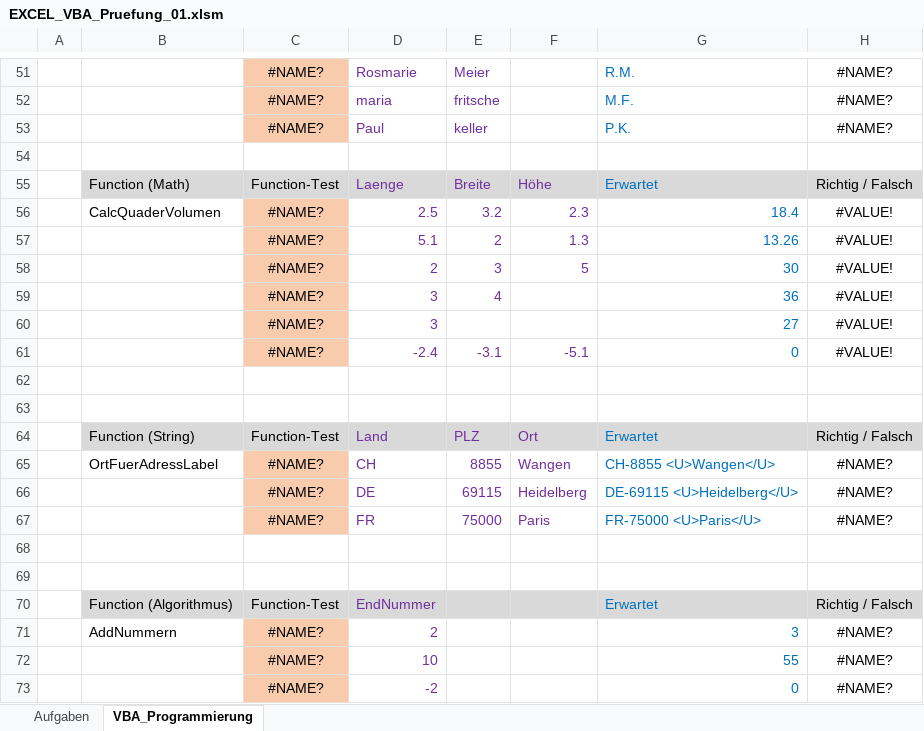
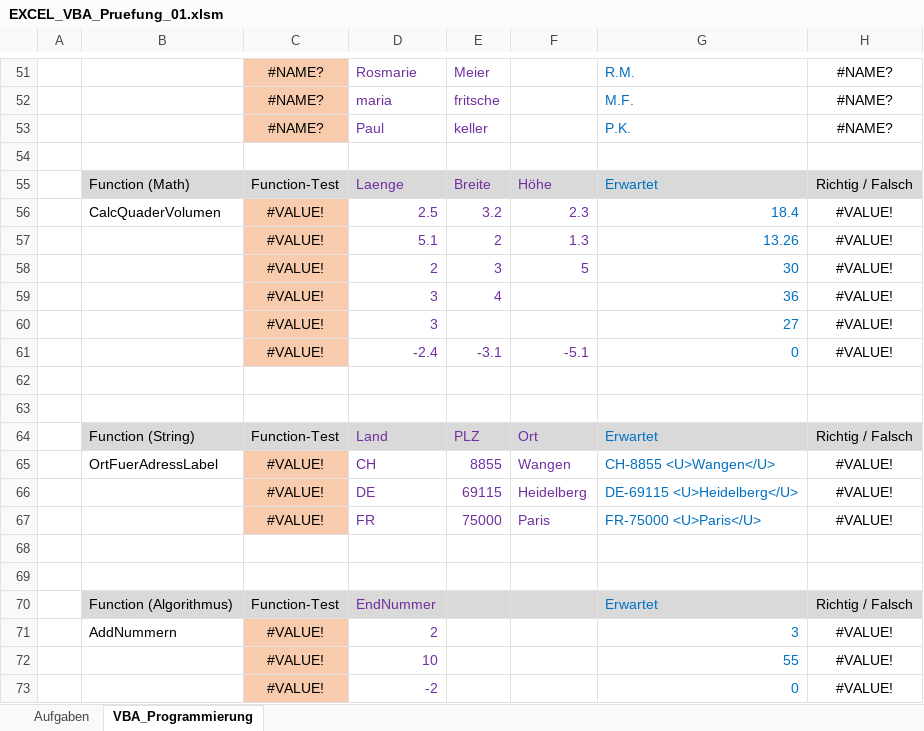
Before and after one commit to walter-rothlin/Source-Code, an Excel workbook: VBA/EXCEL_VBA_Pruefung_01.xlsm, sheet VBA_Programmierung, drawn as a sheet; only a part is shown, gaps mark what is left out; values as stored, in another font and other column widths than the file's, no borders; charts and pictures and conditional formats not drawn; the diff covers the shown part only; the diff names each change by its address in the sheet, - before the commit and + after, or states it on an @@ line.

```diff
--- a/VBA/EXCEL_VBA_Pruefung_01.xlsm (sheet VBA_Programmierung)
+++ b/VBA/EXCEL_VBA_Pruefung_01.xlsm (sheet VBA_Programmierung)
-C56:C61: #NAME?
+C56:C61: #VALUE!
-C65:C67: #NAME?
+C65:C67: #VALUE!
-H65:H67: #NAME?
+H65:H67: #VALUE!
-C71:C73: #NAME?
+C71:C73: #VALUE!
-H71:H73: #NAME?
+H71:H73: #VALUE!
```
Also changed, not shown: 13 edited cells elsewhere in this sheet, sheet Aufgaben, charts or pictures, 1 other file.
